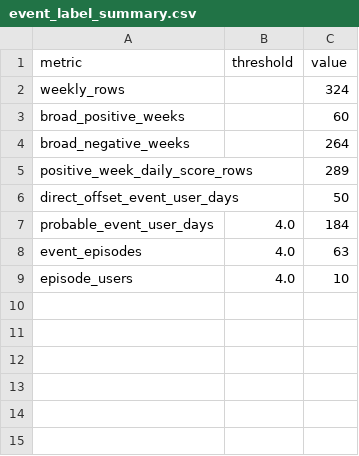
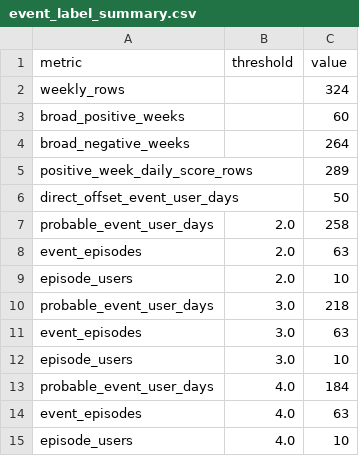
Before and after one commit to bahaa1515/EECE-693-project, a CSV file: outputs/tables/event_label_summary.csv, drawn as a sheet.

Commit message:
small change

```diff
--- a/outputs/tables/event_label_summary.csv
+++ b/outputs/tables/event_label_summary.csv
@@ -6,2 +6,8 @@ positive_week_daily_score_rows,,289
 direct_offset_event_user_days,,50
+probable_event_user_days,2.0,258
+event_episodes,2.0,63
+episode_users,2.0,10
+probable_event_user_days,3.0,218
+event_episodes,3.0,63
+episode_users,3.0,10
 probable_event_user_days,4.0,184
```
